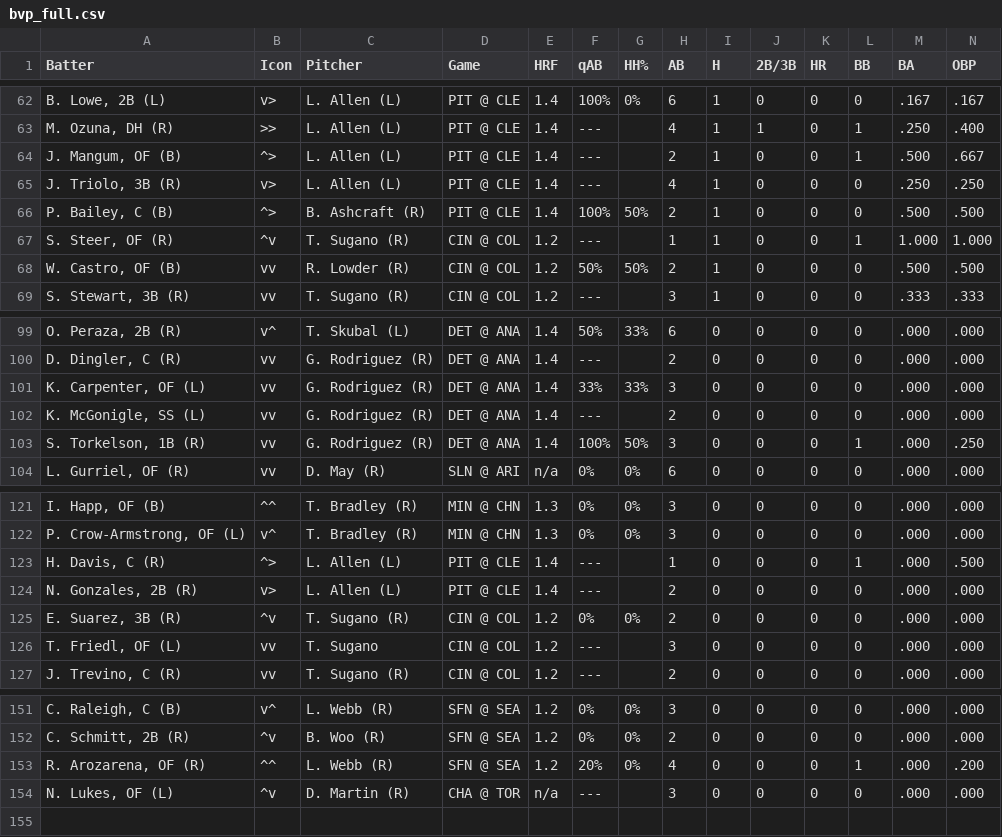
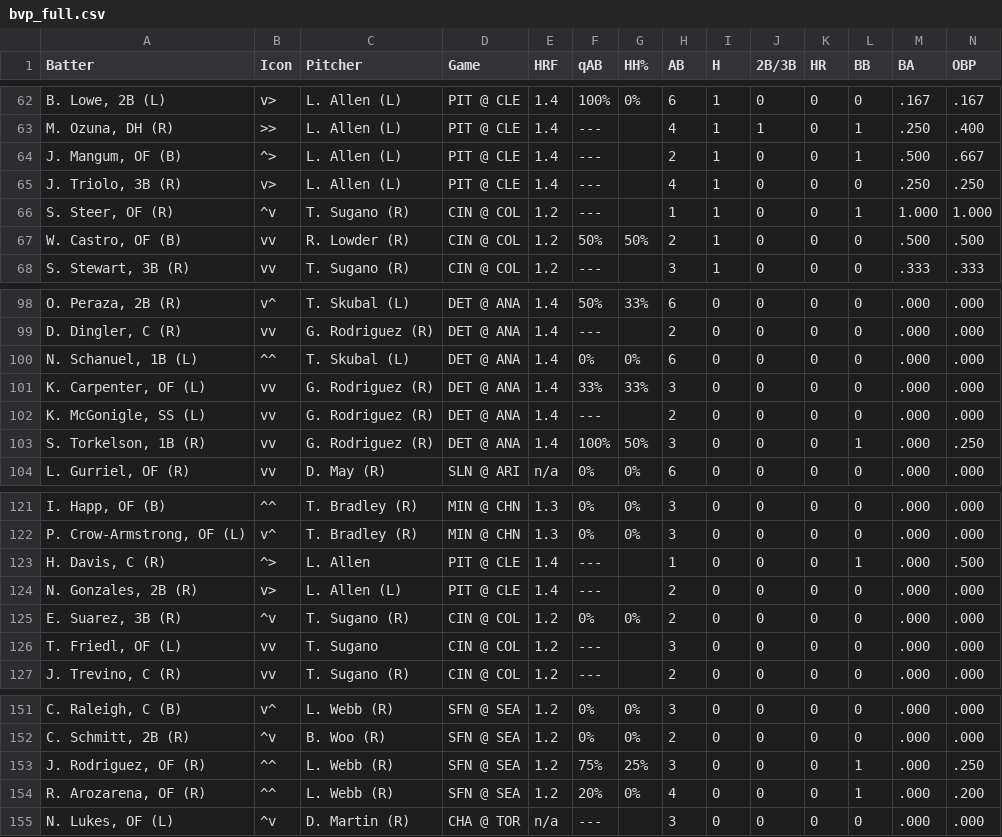
Before and after one commit to lgdsbrand/MLB-Hitters-Hub, a CSV file: backend/bvp_full.csv, drawn as a sheet; only a part is shown, gaps mark what is left out; removed rows and columns are numbered as before the commit, all else as after; rows hold the shown columns only; the diff names each change by its address in the sheet, - before the commit and + after, or states it on an @@ line.

```diff
--- a/backend/bvp_full.csv
+++ b/backend/bvp_full.csv
-row 66: P. Bailey, C (B) | ^> | B. Ashcraft (R) | PIT @ CLE | 1.4 | 100% | 50% | 2 | 1 | 0 | 0 | 0 | .500 | .500
+row 100: N. Schanuel, 1B (L) | ^^ | T. Skubal (L) | DET @ ANA | 1.4 | 0% | 0% | 6 | 0 | 0 | 0 | 0 | .000 | .000
-C123 (Pitcher): L. Allen (L)
+C123 (Pitcher): L. Allen
+row 153: J. Rodriguez, OF (R) | ^^ | L. Webb (R) | SFN @ SEA | 1.2 | 75% | 25% | 3 | 0 | 0 | 0 | 1 | .000 | .250
```
Also changed, not shown: backend/hit_pred_full.csv, backend/hr_pred_full.csv, 1 other file.
